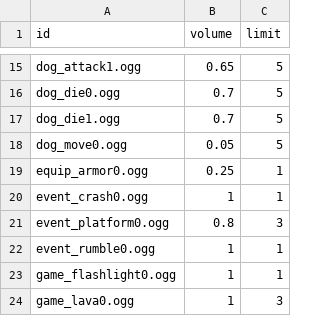
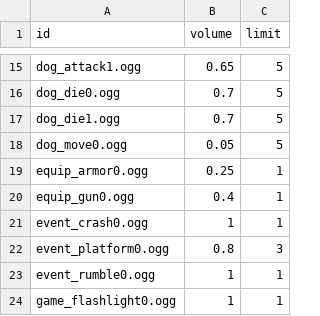
Before and after one commit to ololoken/emptyclip, a TSV file: working/tables/sounds.tsv, drawn as a sheet; only a part is shown, gaps mark what is left out; the shorter side is filled out with more unchanged rows; the diff names each change by its address in the sheet, - before the commit and + after, or states it on an @@ line.

Commit message:
add equip gun sound

```diff
--- a/working/tables/sounds.tsv
+++ b/working/tables/sounds.tsv
+row 20: equip_gun0.ogg | 0.4 | 1
```
Also changed, not shown: 4 other files.
